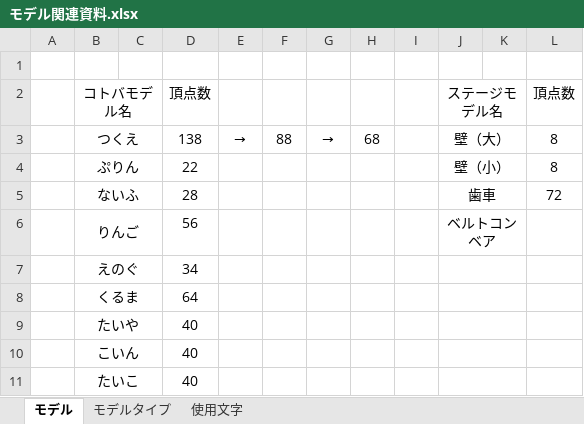
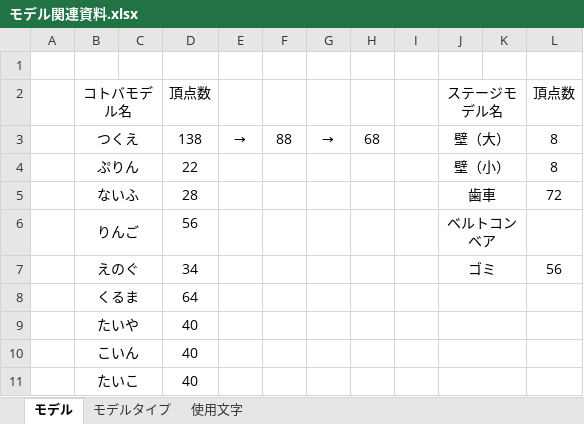
Before and after one commit to MikiyaMeguro/TEAM_B_OPEN, an Excel workbook: 資料/モデル関連資料.xlsx, sheet モデル, drawn as a sheet; only a part is shown; values as stored, in another font and other column widths than the file's, no borders; the diff covers the shown part only; the diff names each change by its address in the sheet, - before the commit and + after, or states it on an @@ line.

```diff
--- a/資料/モデル関連資料.xlsx (sheet モデル)
+++ b/資料/モデル関連資料.xlsx (sheet モデル)
-J7: (empty)
+J7: ゴミ
-L7: (empty)
+L7: 56
```
Also changed, not shown: 22 added rows and merged cells elsewhere in this sheet.
